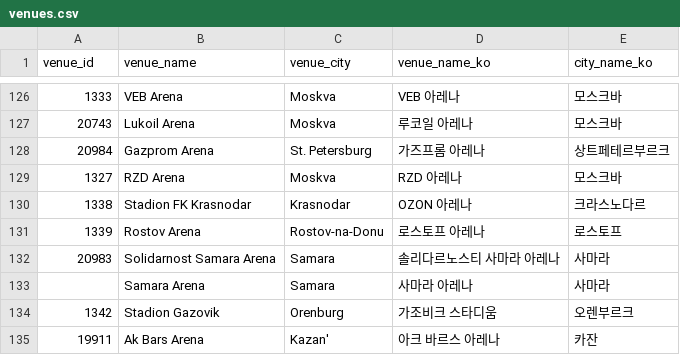
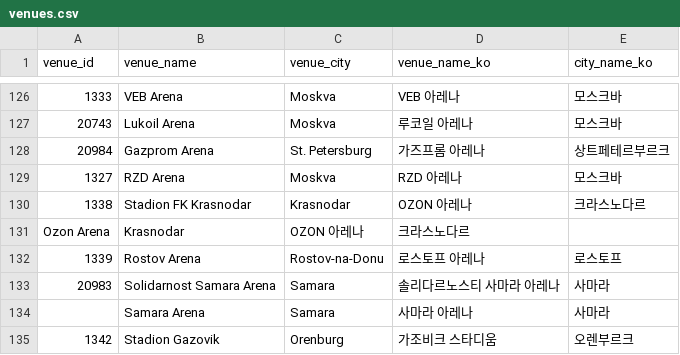
Before and after one commit to bgh1234554/football-obs-backend, a CSV file: src/main/resources/data/venues.csv, drawn as a sheet; only a part is shown, gaps mark what is left out; the shorter side is filled out with more unchanged rows; the diff names each change by its address in the sheet, - before the commit and + after, or states it on an @@ line.

```diff
--- a/src/main/resources/data/venues.csv
+++ b/src/main/resources/data/venues.csv
+row 131: Ozon Arena | Krasnodar | OZON 아레나 | 크라스노다르
```
Also changed, not shown: src/main/resources/data/coaches.csv, src/main/resources/data/logos.csv, 1 other file.
